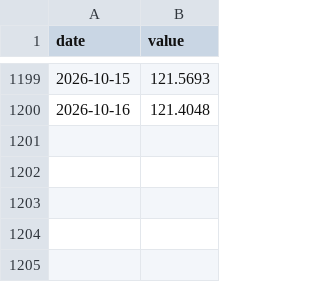
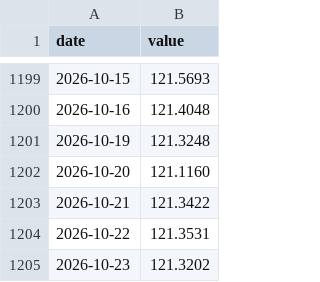
Before and after one commit to cool1990/invest-dashboard_v1, a CSV file: data/series/DTWEXBGS.csv, drawn as a sheet; only a part is shown, gaps mark what is left out.

```diff
--- a/data/series/DTWEXBGS.csv
+++ b/data/series/DTWEXBGS.csv
@@ -1200 +1200,6 @@ date,value
 2026-10-16,121.4048
+2026-10-19,121.3248
+2026-10-20,121.1160
+2026-10-21,121.3422
+2026-10-22,121.3531
+2026-10-23,121.3202
```
Also changed, not shown: data/derived/spreads.csv, data/series/BAMLH0A0HYM2.csv, 16 other files.
